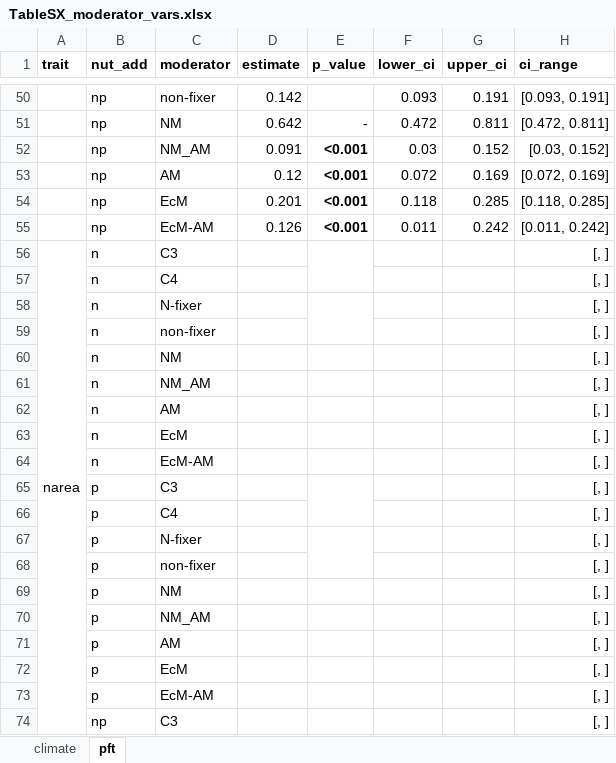
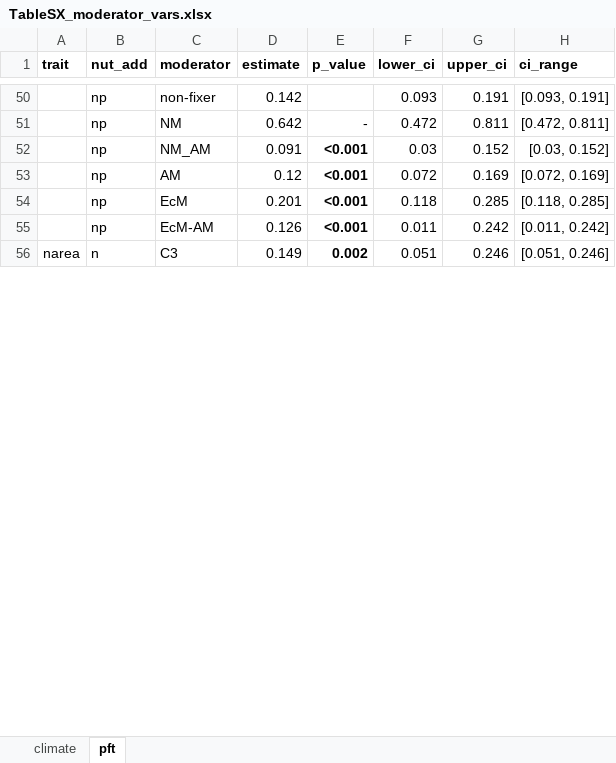
Before and after one commit to eaperkowski/p_meta, an Excel workbook: drafts/tables/TableSX_moderator_vars.xlsx, sheet pft, drawn as a sheet; only a part is shown, gaps mark what is left out; values as stored, in another font and other column widths than the file's, no borders; removed rows and columns are numbered as before the commit, all else as after; the diff covers the shown part only; the diff names each change by its address in the sheet, - before the commit and + after, or states it on an @@ line.

```diff
--- a/drafts/tables/TableSX_moderator_vars.xlsx (sheet pft)
+++ b/drafts/tables/TableSX_moderator_vars.xlsx (sheet pft)
-D56 (estimate): (empty)
+D56 (estimate): 0.149
-E56 (p_value): (empty)
+E56 (p_value): 0.002
-F56 (lower_ci): (empty)
+F56 (lower_ci): 0.051
-G56 (upper_ci): (empty)
+G56 (upper_ci): 0.246
-H56 (ci_range): [, ]
+H56 (ci_range): [0.051, 0.246]
-row 57:  | n | C4 |  |  |  |  | [, ]
-row 58:  | n | N-fixer |  |  |  |  | [, ]
-row 59:  | n | non-fixer |  |  |  |  | [, ]
-row 60:  | n | NM |  |  |  |  | [, ]
-row 61:  | n | NM_AM |  |  |  |  | [, ]
-row 62:  | n | AM |  |  |  |  | [, ]
-row 63:  | n | EcM |  |  |  |  | [, ]
-row 64:  | n | EcM-AM |  |  |  |  | [, ]
-row 65:  | p | C3 |  |  |  |  | [, ]
-row 66:  | p | C4 |  |  |  |  | [, ]
-row 67:  | p | N-fixer |  |  |  |  | [, ]
-row 68:  | p | non-fixer |  |  |  |  | [, ]
-row 69:  | p | NM |  |  |  |  | [, ]
-row 70:  | p | NM_AM |  |  |  |  | [, ]
-row 71:  | p | AM |  |  |  |  | [, ]
-row 72:  | p | EcM |  |  |  |  | [, ]
-row 73:  | p | EcM-AM |  |  |  |  | [, ]
-row 74:  | np | C3 |  |  |  |  | [, ]
```
Also changed, not shown: 38 added rows, 20 removed rows and 11 edited cells elsewhere in this sheet, sheet climate, 5 other files.
